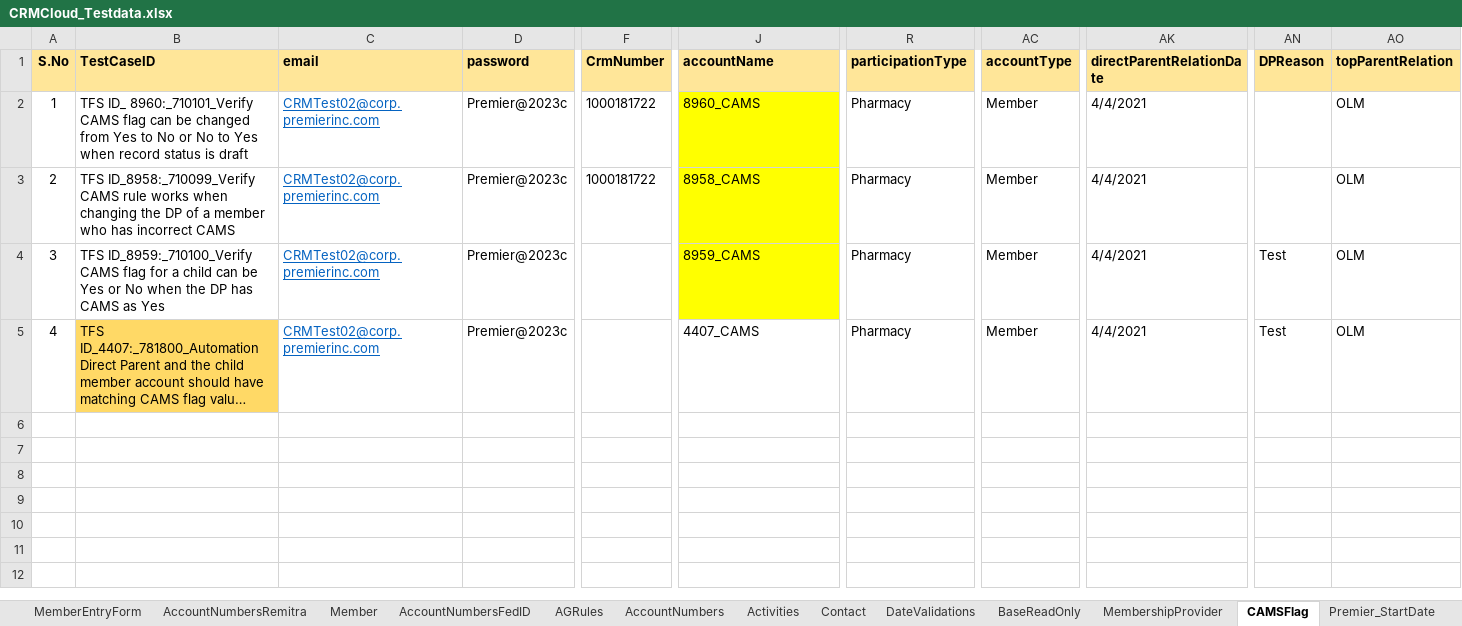
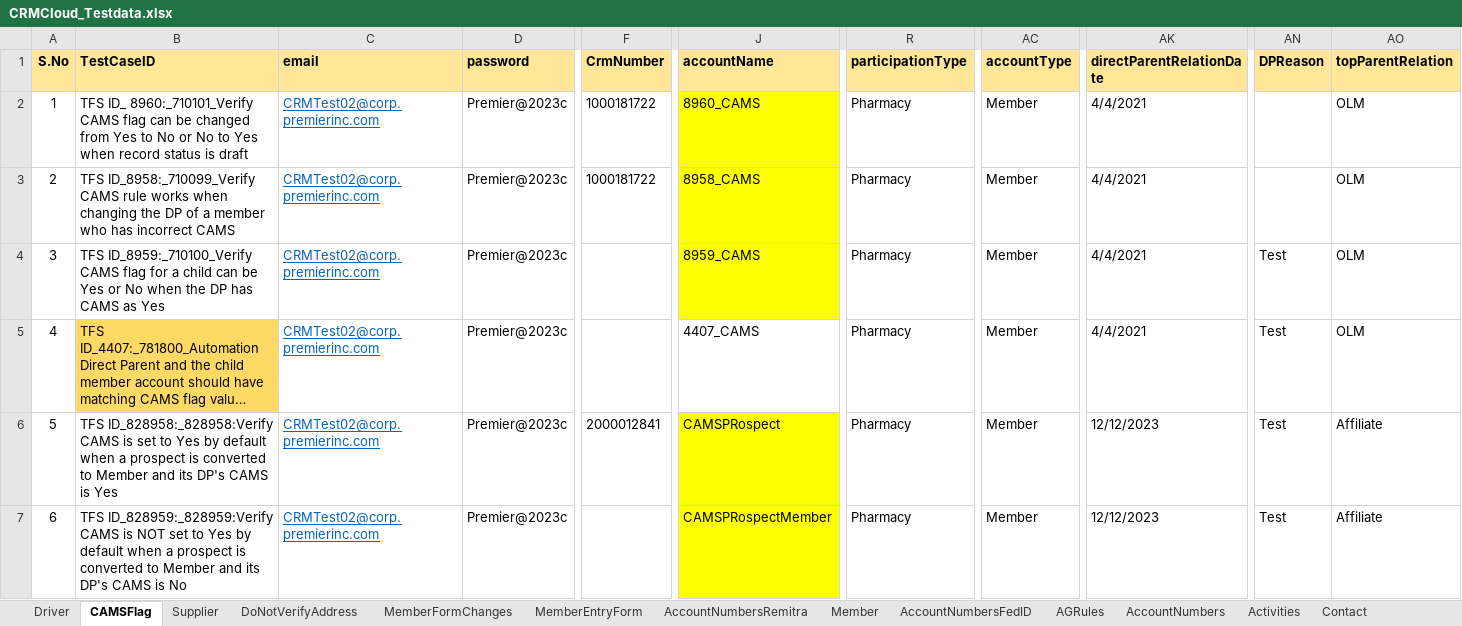
Before and after one commit to FaridhahN/Dynamics_CRM_Cloud_2023_Wave1, an Excel workbook: data/CRMCloud_Testdata.xlsx, sheet CAMSFlag, drawn as a sheet; only a part is shown, gaps mark what is left out; long unchanged cells end in …; values as stored, in another font and other column widths than the file's, no borders; rows hold the shown columns only; the diff names each change by its address in the sheet, - before the commit and + after, or states it on an @@ line.

Commit message:
Committing 828958, 6155 and 827929 test cases

```diff
--- a/data/CRMCloud_Testdata.xlsx (sheet CAMSFlag)
+++ b/data/CRMCloud_Testdata.xlsx (sheet CAMSFlag)
@@ sheet tab order changed: Driver | CAMSFlag | Supplier | DoNotVerifyAddress | MemberFormChanges | MemberEntryForm | AccountNumbersRemitra | Member | AccountNumbersFedID | AGRules | AccountNumbers | Activities | Contact @@
+row 6: 5 | TFS ID_828958:_828958:Verify CAMS is set to Yes by default when a prospect is converted to Member and its DP's CAMS is Yes | CRMTest02@corp.premierinc.com | Premier@2023c | 2000012841 | CAMSPRospect | Pharmacy | Member | 12/12/2023 | Test | Affiliate
+row 7: 6 | TFS ID_828959:_828959:Verify CAMS is NOT set to Yes by default when a prospect is converted to Member and its DP's CAMS is No | CRMTest02@corp.premierinc.com | Premier@2023c |  | CAMSPRospectMember | Pharmacy | Member | 12/12/2023 | Test | Affiliate
```
Also changed, not shown: sheet Driver, sheet DoNotVerifyAddress, 4 other files.
